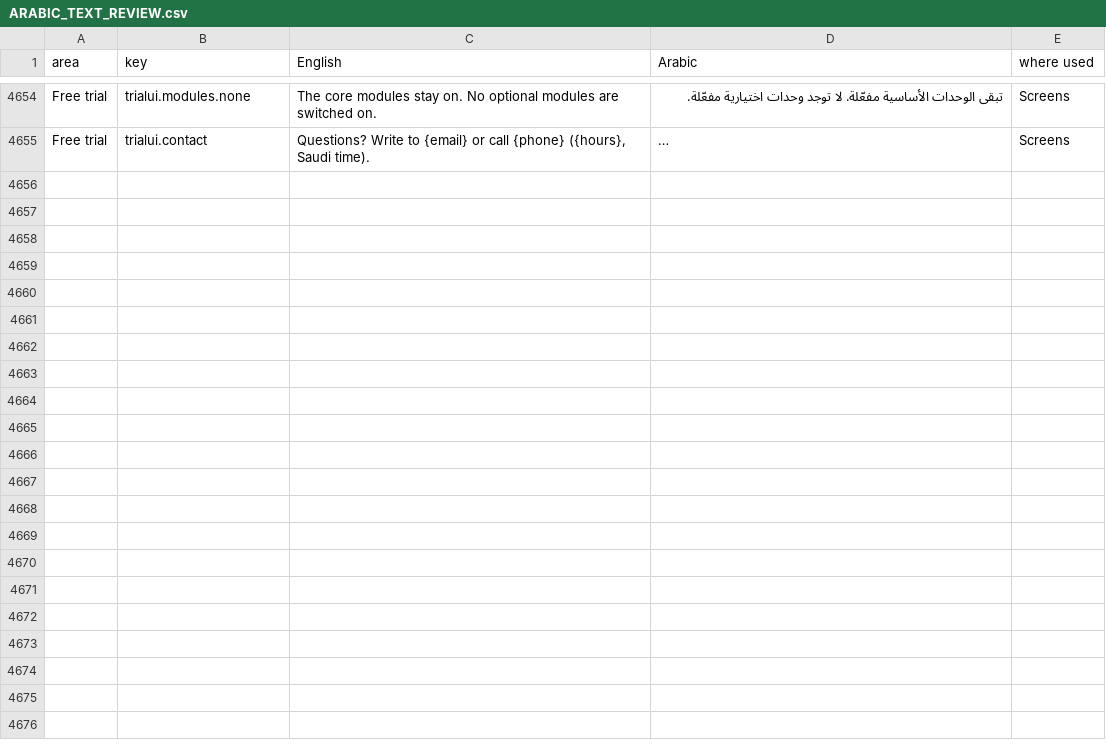
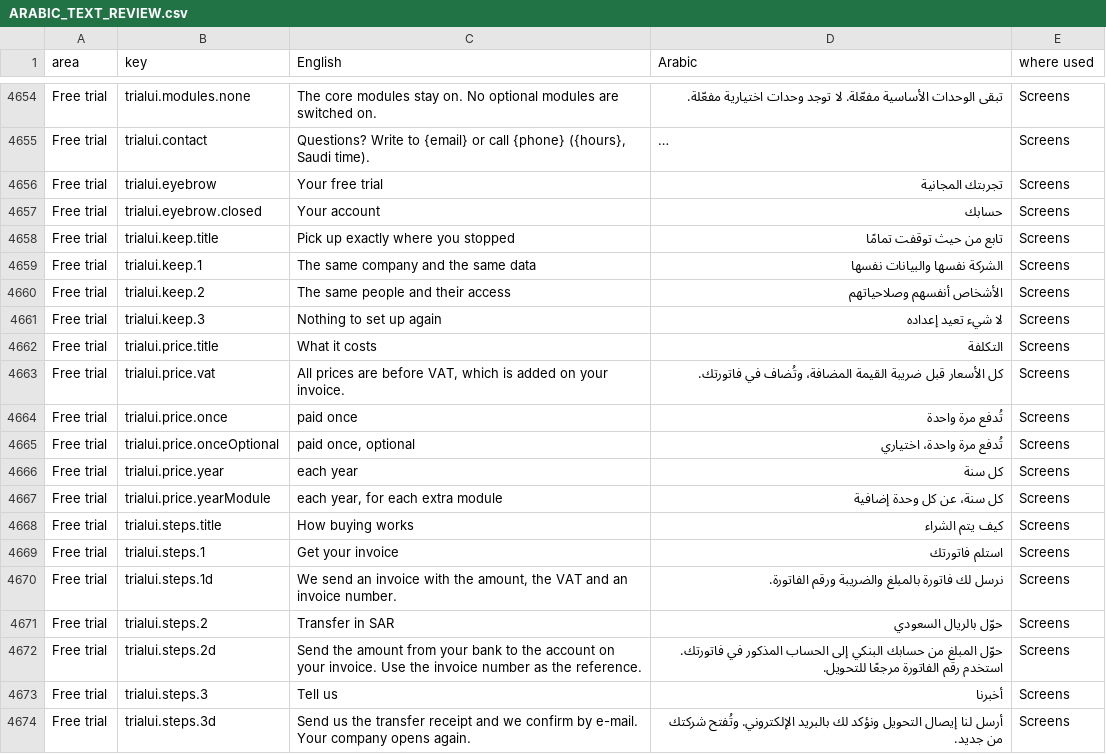
Before and after one commit to SheikhSiyaf/SheikhSiyaf, a CSV file: docs/ARABIC_TEXT_REVIEW.csv, drawn as a sheet; only a part is shown, gaps mark what is left out; long unchanged cells end in …; the diff covers the shown part only; the diff names each change by its address in the sheet, - before the commit and + after, or states it on an @@ line.

```diff
--- a/docs/ARABIC_TEXT_REVIEW.csv
+++ b/docs/ARABIC_TEXT_REVIEW.csv
+row 4656: Free trial | trialui.eyebrow | Your free trial | تجربتك المجانية | Screens
+row 4657: Free trial | trialui.eyebrow.closed | Your account | حسابك | Screens
+row 4658: Free trial | trialui.keep.title | Pick up exactly where you stopped | تابع من حيث توقفت تمامًا | Screens
+row 4659: Free trial | trialui.keep.1 | The same company and the same data | الشركة نفسها والبيانات نفسها | Screens
+row 4660: Free trial | trialui.keep.2 | The same people and their access | الأشخاص أنفسهم وصلاحياتهم | Screens
+row 4661: Free trial | trialui.keep.3 | Nothing to set up again | لا شيء تعيد إعداده | Screens
+row 4662: Free trial | trialui.price.title | What it costs | التكلفة | Screens
+row 4663: Free trial | trialui.price.vat | All prices are before VAT, which is added on your invoice. | كل الأسعار قبل ضريبة القيمة المضافة، وتُضاف في فاتورتك. | Screens
+row 4664: Free trial | trialui.price.once | paid once | تُدفع مرة واحدة | Screens
+row 4665: Free trial | trialui.price.onceOptional | paid once, optional | تُدفع مرة واحدة، اختياري | Screens
+row 4666: Free trial | trialui.price.year | each year | كل سنة | Screens
+row 4667: Free trial | trialui.price.yearModule | each year, for each extra module | كل سنة، عن كل وحدة إضافية | Screens
+row 4668: Free trial | trialui.steps.title | How buying works | كيف يتم الشراء | Screens
+row 4669: Free trial | trialui.steps.1 | Get your invoice | استلم فاتورتك | Screens
+row 4670: Free trial | trialui.steps.1d | We send an invoice with the amount, the VAT and an invoice number. | نرسل لك فاتورة بالمبلغ والضريبة ورقم الفاتورة. | Screens
+row 4671: Free trial | trialui.steps.2 | Transfer in SAR | حوّل بالريال السعودي | Screens
+row 4672: Free trial | trialui.steps.2d | Send the amount from your bank to the account on your invoice. Use the invoice number as the reference. | حوّل المبلغ من حسابك البنكي إلى الحساب المذكور في فاتورتك. استخدم رقم الفاتورة مرجعًا للتحويل. | Screens
+row 4673: Free trial | trialui.steps.3 | Tell us | أخبرنا | Screens
+row 4674: Free trial | trialui.steps.3d | Send us the transfer receipt and we confirm by e-mail. Your company opens again. | أرسل لنا إيصال التحويل ونؤكد لك بالبريد الإلكتروني. وتُفتح شركتك من جديد. | Screens
```
Also changed, not shown: 9 added rows elsewhere in this file, 7 other files.
